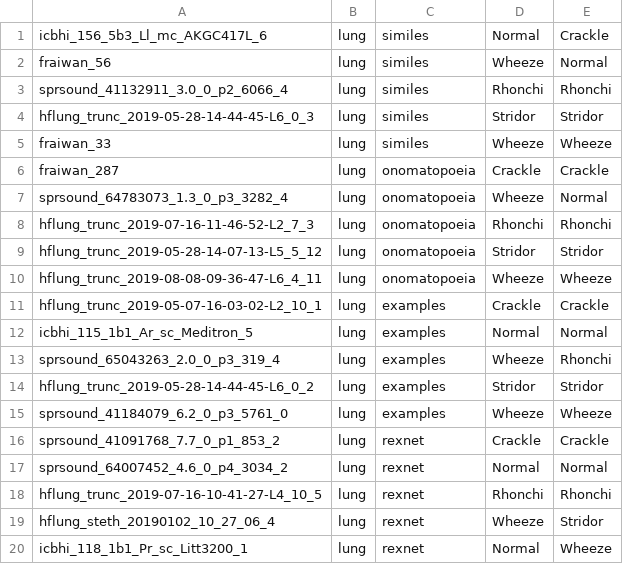
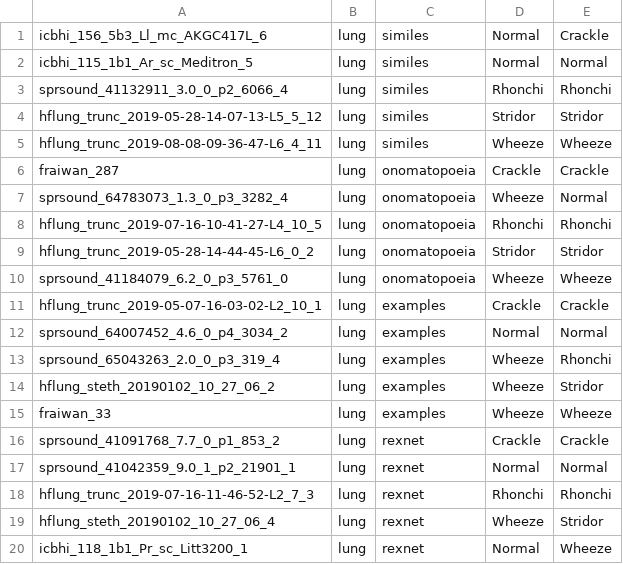
Before and after one commit to lycheesodaa/SimileXAIUserStudy, a TSV file: dev/loop-and-merge/v7/test-formative/lung/formative.tsv, drawn as a sheet.

Commit message:
formative.tsv programmatic generation

```diff
--- a/dev/loop-and-merge/v7/test-formative/lung/formative.tsv
+++ b/dev/loop-and-merge/v7/test-formative/lung/formative.tsv
@@ -1,19 +1,19 @@
 icbhi_156_5b3_Ll_mc_AKGC417L_6	lung	similes	Normal	Crackle
-fraiwan_56	lung	similes	Wheeze	Normal
+icbhi_115_1b1_Ar_sc_Meditron_5	lung	similes	Normal	Normal
 sprsound_41132911_3.0_0_p2_6066_4	lung	similes	Rhonchi	Rhonchi
-hflung_trunc_2019-05-28-14-44-45-L6_0_3	lung	similes	Stridor	Stridor
-fraiwan_33	lung	similes	Wheeze	Wheeze
+hflung_trunc_2019-05-28-14-07-13-L5_5_12	lung	similes	Stridor	Stridor
+hflung_trunc_2019-08-08-09-36-47-L6_4_11	lung	similes	Wheeze	Wheeze
 fraiwan_287	lung	onomatopoeia	Crackle	Crackle
 sprsound_64783073_1.3_0_p3_3282_4	lung	onomatopoeia	Wheeze	Normal
-hflung_trunc_2019-07-16-11-46-52-L2_7_3	lung	onomatopoeia	Rhonchi	Rhonchi
-hflung_trunc_2019-05-28-14-07-13-L5_5_12	lung	onomatopoeia	Stridor	Stridor
-hflung_trunc_2019-08-08-09-36-47-L6_4_11	lung	onomatopoeia	Wheeze	Wheeze
+hflung_trunc_2019-07-16-10-41-27-L4_10_5	lung	onomatopoeia	Rhonchi	Rhonchi
+hflung_trunc_2019-05-28-14-44-45-L6_0_2	lung	onomatopoeia	Stridor	Stridor
+sprsound_41184079_6.2_0_p3_5761_0	lung	onomatopoeia	Wheeze	Wheeze
 hflung_trunc_2019-05-07-16-03-02-L2_10_1	lung	examples	Crackle	Crackle
-icbhi_115_1b1_Ar_sc_Meditron_5	lung	examples	Normal	Normal
+sprsound_64007452_4.6_0_p4_3034_2	lung	examples	Normal	Normal
 sprsound_65043263_2.0_0_p3_319_4	lung	examples	Wheeze	Rhonchi
-hflung_trunc_2019-05-28-14-44-45-L6_0_2	lung	examples	Stridor	Stridor
-sprsound_41184079_6.2_0_p3_5761_0	lung	examples	Wheeze	Wheeze
+hflung_steth_20190102_10_27_06_2	lung	examples	Wheeze	Stridor
+fraiwan_33	lung	examples	Wheeze	Wheeze
 sprsound_41091768_7.7_0_p1_853_2	lung	rexnet	Crackle	Crackle
-sprsound_64007452_4.6_0_p4_3034_2	lung	rexnet	Normal	Normal
-hflung_trunc_2019-07-16-10-41-27-L4_10_5	lung	rexnet	Rhonchi	Rhonchi
+sprsound_41042359_9.0_1_p2_21901_1	lung	rexnet	Normal	Normal
+hflung_trunc_2019-07-16-11-46-52-L2_7_3	lung	rexnet	Rhonchi	Rhonchi
 hflung_steth_20190102_10_27_06_4	lung	rexnet	Wheeze	Stridor
```
Also changed, not shown: dev/loop-and-merge/v6/train-formative/bird/rexnet.tsv, dev/loop-and-merge/v6/train/bird/examples.tsv, 12 other files.
